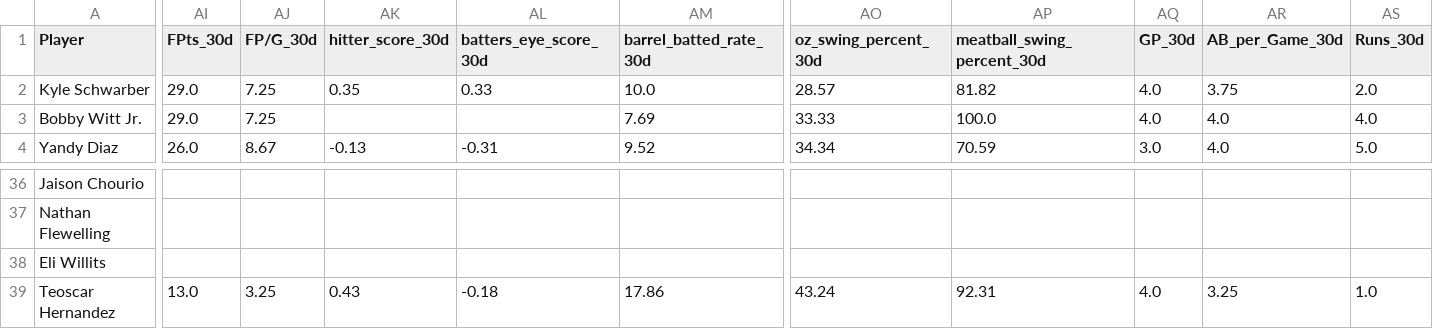
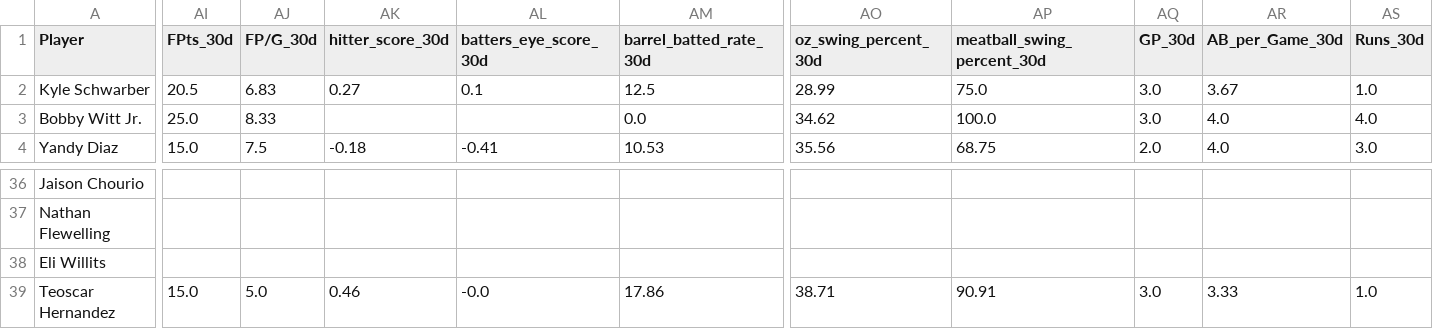
Before and after one commit to youtube-dinner/baseball_analytics, a CSV file: outputs/fantasy_baseball_analytics/current_roster_hitters.csv, drawn as a sheet; only a part is shown, gaps mark what is left out; the diff covers the shown part only; the diff names each change by its address in the sheet, - before the commit and + after, or states it on an @@ line.

```diff
--- a/outputs/fantasy_baseball_analytics/current_roster_hitters.csv
+++ b/outputs/fantasy_baseball_analytics/current_roster_hitters.csv
-AI2 (FPts_30d): 29.0
+AI2 (FPts_30d): 20.5
-AJ2 (FP/G_30d): 7.25
+AJ2 (FP/G_30d): 6.83
-AK2 (hitter_score_30d): 0.35
+AK2 (hitter_score_30d): 0.27
-AL2 (batters_eye_score_30d): 0.33
+AL2 (batters_eye_score_30d): 0.1
-AM2 (barrel_batted_rate_30d): 10.0
+AM2 (barrel_batted_rate_30d): 12.5
-AO2 (oz_swing_percent_30d): 28.57
+AO2 (oz_swing_percent_30d): 28.99
-AP2 (meatball_swing_percent_30d): 81.82
+AP2 (meatball_swing_percent_30d): 75.0
-AQ2:AQ3 (GP_30d): 4.0
+AQ2:AQ3 (GP_30d): 3.0
-AR2 (AB_per_Game_30d): 3.75
+AR2 (AB_per_Game_30d): 3.67
-AS2 (Runs_30d): 2.0
+AS2 (Runs_30d): 1.0
-AI3 (FPts_30d): 29.0
+AI3 (FPts_30d): 25.0
-AJ3 (FP/G_30d): 7.25
+AJ3 (FP/G_30d): 8.33
-AM3 (barrel_batted_rate_30d): 7.69
+AM3 (barrel_batted_rate_30d): 0.0
-AO3 (oz_swing_percent_30d): 33.33
+AO3 (oz_swing_percent_30d): 34.62
-AI4 (FPts_30d): 26.0
+AI4 (FPts_30d): 15.0
-AJ4 (FP/G_30d): 8.67
+AJ4 (FP/G_30d): 7.5
-AK4 (hitter_score_30d): -0.13
+AK4 (hitter_score_30d): -0.18
-AL4 (batters_eye_score_30d): -0.31
+AL4 (batters_eye_score_30d): -0.41
-AM4 (barrel_batted_rate_30d): 9.52
+AM4 (barrel_batted_rate_30d): 10.53
-AO4 (oz_swing_percent_30d): 34.34
+AO4 (oz_swing_percent_30d): 35.56
-AP4 (meatball_swing_percent_30d): 70.59
+AP4 (meatball_swing_percent_30d): 68.75
-AQ4 (GP_30d): 3.0
+AQ4 (GP_30d): 2.0
-AS4 (Runs_30d): 5.0
+AS4 (Runs_30d): 3.0
-AI39 (FPts_30d): 13.0
+AI39 (FPts_30d): 15.0
-AJ39 (FP/G_30d): 3.25
+AJ39 (FP/G_30d): 5.0
-AK39 (hitter_score_30d): 0.43
+AK39 (hitter_score_30d): 0.46
-AL39 (batters_eye_score_30d): -0.18
+AL39 (batters_eye_score_30d): -0.0
-AO39 (oz_swing_percent_30d): 43.24
+AO39 (oz_swing_percent_30d): 38.71
-AP39 (meatball_swing_percent_30d): 92.31
+AP39 (meatball_swing_percent_30d): 90.91
-AQ39 (GP_30d): 4.0
+AQ39 (GP_30d): 3.0
-AR39 (AB_per_Game_30d): 3.25
+AR39 (AB_per_Game_30d): 3.33
```
Also changed, not shown: 103 edited cells elsewhere in this file, outputs/fantasy_baseball_analytics/current_roster_pitchers.csv, outputs/fantasy_baseball_analytics/free_agent_hitters.csv, 11 other files.
